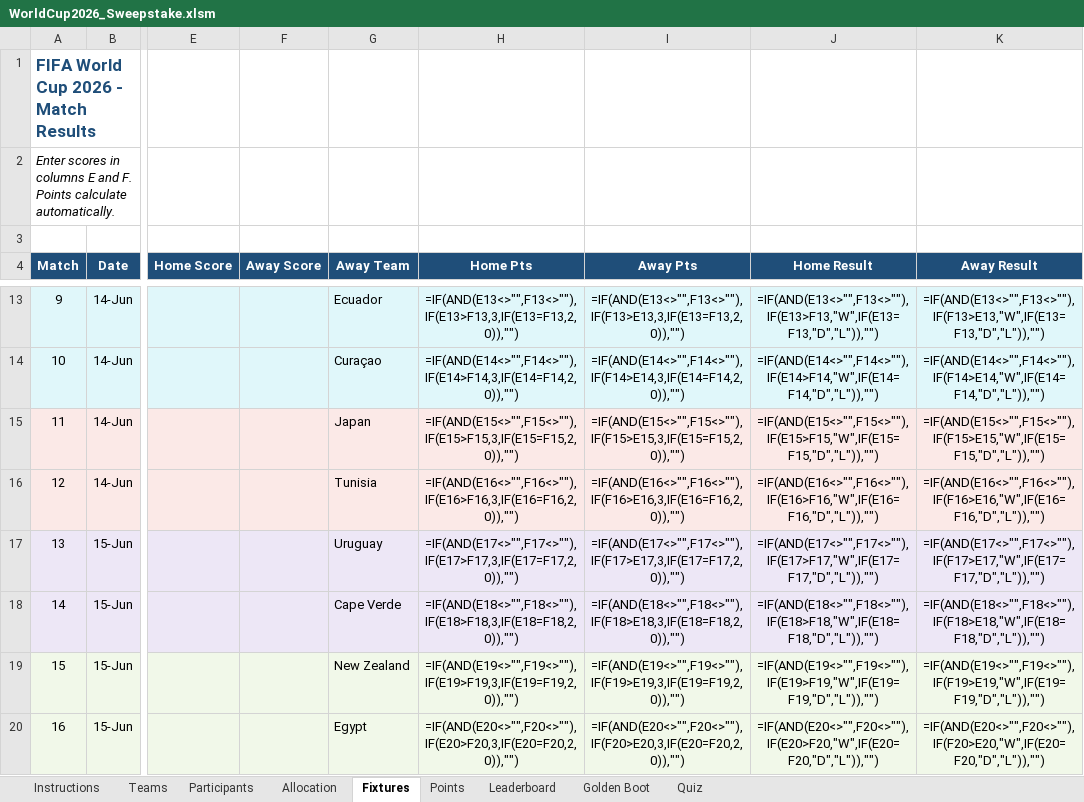
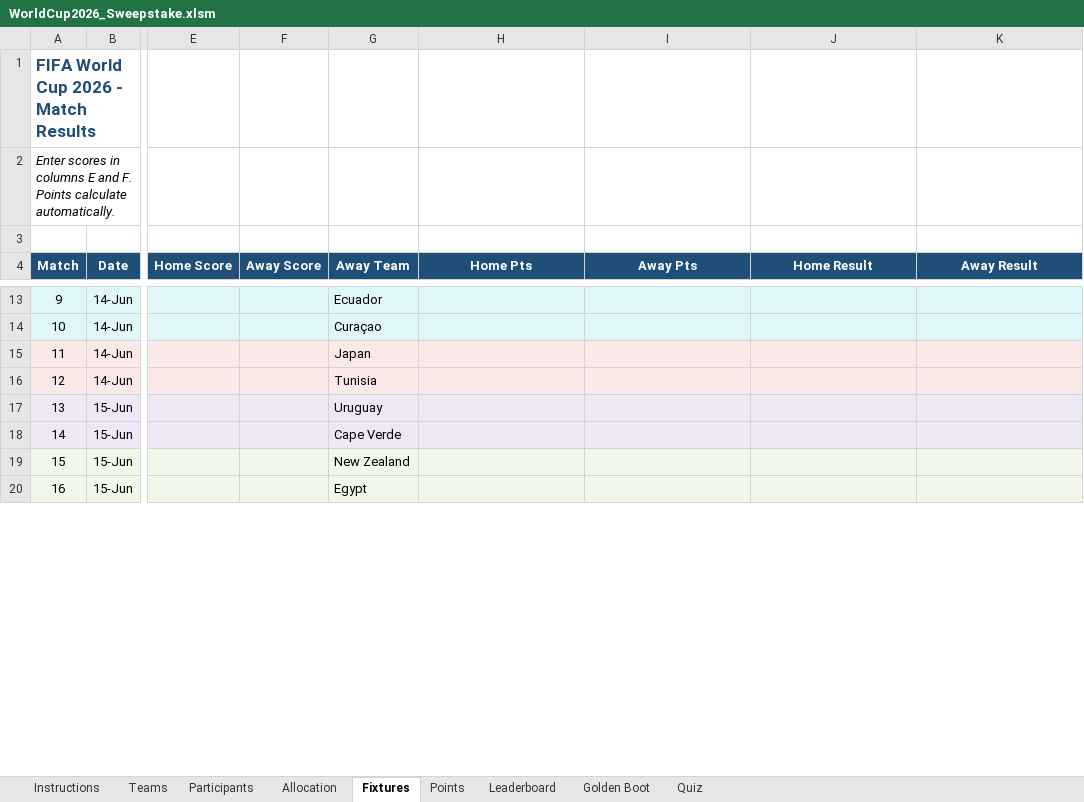
Before and after one commit to Strategic-Execution/World_Cup_2026, an Excel workbook: WorldCup2026_Sweepstake.xlsm, sheet Fixtures, drawn as a sheet; only a part is shown, gaps mark what is left out; values as stored, in another font and other column widths than the file's, no borders; formulas without a stored value are shown as written; the diff covers the shown part only; the diff names each change by its address in the sheet, - before the commit and + after, or states it on an @@ line.

```diff
--- a/WorldCup2026_Sweepstake.xlsm (sheet Fixtures)
+++ b/WorldCup2026_Sweepstake.xlsm (sheet Fixtures)
-H13 (Home Pts): =IF(AND(E13<>"",F13<>""),IF(E13>F13,3,IF(E13=F13,2,0)),"")
+H13 (Home Pts): (empty)
-I13 (Away Pts): =IF(AND(E13<>"",F13<>""),IF(F13>E13,3,IF(E13=F13,2,0)),"")
+I13 (Away Pts): (empty)
-J13 (Home Result): =IF(AND(E13<>"",F13<>""),IF(E13>F13,"W",IF(E13=F13,"D","L")),"")
+J13 (Home Result): (empty)
-K13 (Away Result): =IF(AND(E13<>"",F13<>""),IF(F13>E13,"W",IF(E13=F13,"D","L")),"")
+K13 (Away Result): (empty)
-H14 (Home Pts): =IF(AND(E14<>"",F14<>""),IF(E14>F14,3,IF(E14=F14,2,0)),"")
+H14 (Home Pts): (empty)
-I14 (Away Pts): =IF(AND(E14<>"",F14<>""),IF(F14>E14,3,IF(E14=F14,2,0)),"")
+I14 (Away Pts): (empty)
-J14 (Home Result): =IF(AND(E14<>"",F14<>""),IF(E14>F14,"W",IF(E14=F14,"D","L")),"")
+J14 (Home Result): (empty)
-K14 (Away Result): =IF(AND(E14<>"",F14<>""),IF(F14>E14,"W",IF(E14=F14,"D","L")),"")
+K14 (Away Result): (empty)
-H15 (Home Pts): =IF(AND(E15<>"",F15<>""),IF(E15>F15,3,IF(E15=F15,2,0)),"")
+H15 (Home Pts): (empty)
-I15 (Away Pts): =IF(AND(E15<>"",F15<>""),IF(F15>E15,3,IF(E15=F15,2,0)),"")
+I15 (Away Pts): (empty)
-J15 (Home Result): =IF(AND(E15<>"",F15<>""),IF(E15>F15,"W",IF(E15=F15,"D","L")),"")
+J15 (Home Result): (empty)
-K15 (Away Result): =IF(AND(E15<>"",F15<>""),IF(F15>E15,"W",IF(E15=F15,"D","L")),"")
+K15 (Away Result): (empty)
-H16 (Home Pts): =IF(AND(E16<>"",F16<>""),IF(E16>F16,3,IF(E16=F16,2,0)),"")
+H16 (Home Pts): (empty)
-I16 (Away Pts): =IF(AND(E16<>"",F16<>""),IF(F16>E16,3,IF(E16=F16,2,0)),"")
+I16 (Away Pts): (empty)
-J16 (Home Result): =IF(AND(E16<>"",F16<>""),IF(E16>F16,"W",IF(E16=F16,"D","L")),"")
+J16 (Home Result): (empty)
-K16 (Away Result): =IF(AND(E16<>"",F16<>""),IF(F16>E16,"W",IF(E16=F16,"D","L")),"")
+K16 (Away Result): (empty)
-H17 (Home Pts): =IF(AND(E17<>"",F17<>""),IF(E17>F17,3,IF(E17=F17,2,0)),"")
+H17 (Home Pts): (empty)
-I17 (Away Pts): =IF(AND(E17<>"",F17<>""),IF(F17>E17,3,IF(E17=F17,2,0)),"")
+I17 (Away Pts): (empty)
-J17 (Home Result): =IF(AND(E17<>"",F17<>""),IF(E17>F17,"W",IF(E17=F17,"D","L")),"")
+J17 (Home Result): (empty)
-K17 (Away Result): =IF(AND(E17<>"",F17<>""),IF(F17>E17,"W",IF(E17=F17,"D","L")),"")
+K17 (Away Result): (empty)
-H18 (Home Pts): =IF(AND(E18<>"",F18<>""),IF(E18>F18,3,IF(E18=F18,2,0)),"")
+H18 (Home Pts): (empty)
-I18 (Away Pts): =IF(AND(E18<>"",F18<>""),IF(F18>E18,3,IF(E18=F18,2,0)),"")
+I18 (Away Pts): (empty)
-J18 (Home Result): =IF(AND(E18<>"",F18<>""),IF(E18>F18,"W",IF(E18=F18,"D","L")),"")
+J18 (Home Result): (empty)
-K18 (Away Result): =IF(AND(E18<>"",F18<>""),IF(F18>E18,"W",IF(E18=F18,"D","L")),"")
+K18 (Away Result): (empty)
-H19 (Home Pts): =IF(AND(E19<>"",F19<>""),IF(E19>F19,3,IF(E19=F19,2,0)),"")
+H19 (Home Pts): (empty)
-I19 (Away Pts): =IF(AND(E19<>"",F19<>""),IF(F19>E19,3,IF(E19=F19,2,0)),"")
+I19 (Away Pts): (empty)
-J19 (Home Result): =IF(AND(E19<>"",F19<>""),IF(E19>F19,"W",IF(E19=F19,"D","L")),"")
+J19 (Home Result): (empty)
-K19 (Away Result): =IF(AND(E19<>"",F19<>""),IF(F19>E19,"W",IF(E19=F19,"D","L")),"")
+K19 (Away Result): (empty)
-H20 (Home Pts): =IF(AND(E20<>"",F20<>""),IF(E20>F20,3,IF(E20=F20,2,0)),"")
+H20 (Home Pts): (empty)
-I20 (Away Pts): =IF(AND(E20<>"",F20<>""),IF(F20>E20,3,IF(E20=F20,2,0)),"")
+I20 (Away Pts): (empty)
-J20 (Home Result): =IF(AND(E20<>"",F20<>""),IF(E20>F20,"W",IF(E20=F20,"D","L")),"")
+J20 (Home Result): (empty)
-K20 (Away Result): =IF(AND(E20<>"",F20<>""),IF(F20>E20,"W",IF(E20=F20,"D","L")),"")
+K20 (Away Result): (empty)
```
Also changed, not shown: 384 edited cells elsewhere in this sheet, sheet Golden Boot, sheet Leaderboard, sheet Quiz, sheet Points, hidden cells, WorldCup2026_Sweepstake.xlsx, 1 other file.
